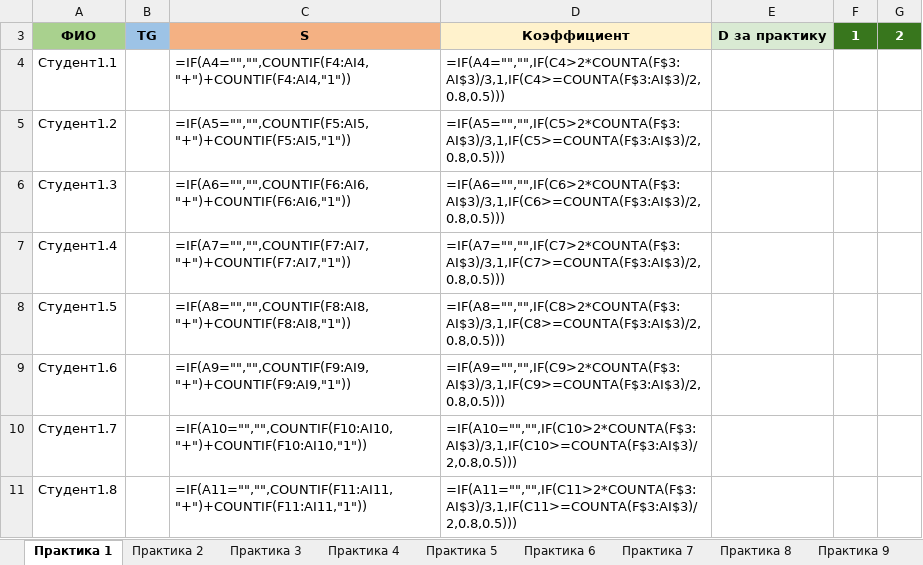
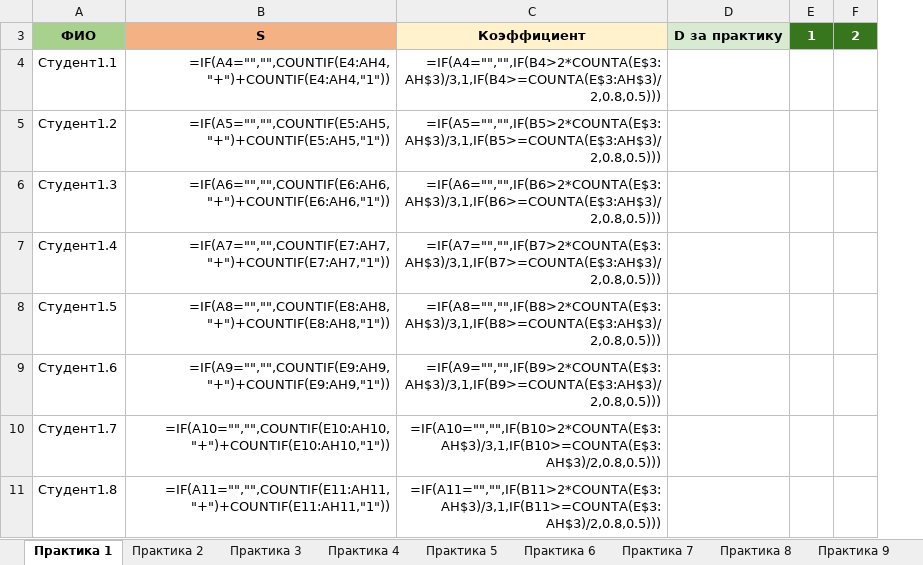
Before and after one commit to evgrart/Advanced-Discrete-Math-2026, an Excel workbook: ДМАртём.xlsx, sheet Практика 1, drawn as a sheet; only a part is shown; values as stored, in another font and other column widths than the file's, no borders; formulas without a stored value are shown as written; conditional formats not drawn; removed rows and columns are numbered as before the commit, all else as after; the diff names each change by its address in the sheet, - before the commit and + after, or states it on an @@ line.

```diff
--- a/ДМАртём.xlsx (sheet Практика 1)
+++ b/ДМАртём.xlsx (sheet Практика 1)
-column B, row 3: TG
-column C, rows 3-11: S | =IF(A4="","",COUNTIF(F4:AI4,"+")+COUNTIF(F4:AI4,"1")) | =IF(A5="","",COUNTIF(F5:AI5,"+")+COUNTIF(F5:AI5,"1")) | =IF(A6="","",COUNTIF(F6:AI6,"+")+COUNTIF(F6:AI6,"1")) | =IF(A7="","",COUNTIF(F7:AI7,"+")+COUNTIF(F7:AI7,"1")) | =IF(A8="","",COUNTIF(F8:AI8,"+")+COUNTIF(F8:AI8,"1")) | =IF(A9="","",COUNTIF(F9:AI9,"+")+COUNTIF(F9:AI9,"1")) | =IF(A10="","",COUNTIF(F10:AI10,"+")+COUNTIF(F10:AI10,"1")) | =IF(A11="","",COUNTIF(F11:AI11,"+")+COUNTIF(F11:AI11,"1"))
-column D, rows 3-11: Коэффициент | =IF(A4="","",IF(C4>2*COUNTA(F$3:AI$3)/3,1,IF(C4>=COUNTA(F$3:AI$3)/2,0.8,0.5))) | =IF(A5="","",IF(C5>2*COUNTA(F$3:AI$3)/3,1,IF(C5>=COUNTA(F$3:AI$3)/2,0.8,0.5))) | =IF(A6="","",IF(C6>2*COUNTA(F$3:AI$3)/3,1,IF(C6>=COUNTA(F$3:AI$3)/2,0.8,0.5))) | =IF(A7="","",IF(C7>2*COUNTA(F$3:AI$3)/3,1,IF(C7>=COUNTA(F$3:AI$3)/2,0.8,0.5))) | =IF(A8="","",IF(C8>2*COUNTA(F$3:AI$3)/3,1,IF(C8>=COUNTA(F$3:AI$3)/2,0.8,0.5))) | =IF(A9="","",IF(C9>2*COUNTA(F$3:AI$3)/3,1,IF(C9>=COUNTA(F$3:AI$3)/2,0.8,0.5))) | =IF(A10="","",IF(C10>2*COUNTA(F$3:AI$3)/3,1,IF(C10>=COUNTA(F$3:AI$3)/2,0.8,0.5))) | =IF(A11="","",IF(C11>2*COUNTA(F$3:AI$3)/3,1,IF(C11>=COUNTA(F$3:AI$3)/2,0.8,0.5)))
+column B, rows 3-11: S | =IF(A4="","",COUNTIF(E4:AH4,"+")+COUNTIF(E4:AH4,"1")) | =IF(A5="","",COUNTIF(E5:AH5,"+")+COUNTIF(E5:AH5,"1")) | =IF(A6="","",COUNTIF(E6:AH6,"+")+COUNTIF(E6:AH6,"1")) | =IF(A7="","",COUNTIF(E7:AH7,"+")+COUNTIF(E7:AH7,"1")) | =IF(A8="","",COUNTIF(E8:AH8,"+")+COUNTIF(E8:AH8,"1")) | =IF(A9="","",COUNTIF(E9:AH9,"+")+COUNTIF(E9:AH9,"1")) | =IF(A10="","",COUNTIF(E10:AH10,"+")+COUNTIF(E10:AH10,"1")) | =IF(A11="","",COUNTIF(E11:AH11,"+")+COUNTIF(E11:AH11,"1"))
+column C, rows 3-11: Коэффициент | =IF(A4="","",IF(B4>2*COUNTA(E$3:AH$3)/3,1,IF(B4>=COUNTA(E$3:AH$3)/2,0.8,0.5))) | =IF(A5="","",IF(B5>2*COUNTA(E$3:AH$3)/3,1,IF(B5>=COUNTA(E$3:AH$3)/2,0.8,0.5))) | =IF(A6="","",IF(B6>2*COUNTA(E$3:AH$3)/3,1,IF(B6>=COUNTA(E$3:AH$3)/2,0.8,0.5))) | =IF(A7="","",IF(B7>2*COUNTA(E$3:AH$3)/3,1,IF(B7>=COUNTA(E$3:AH$3)/2,0.8,0.5))) | =IF(A8="","",IF(B8>2*COUNTA(E$3:AH$3)/3,1,IF(B8>=COUNTA(E$3:AH$3)/2,0.8,0.5))) | =IF(A9="","",IF(B9>2*COUNTA(E$3:AH$3)/3,1,IF(B9>=COUNTA(E$3:AH$3)/2,0.8,0.5))) | =IF(A10="","",IF(B10>2*COUNTA(E$3:AH$3)/3,1,IF(B10>=COUNTA(E$3:AH$3)/2,0.8,0.5))) | =IF(A11="","",IF(B11>2*COUNTA(E$3:AH$3)/3,1,IF(B11>=COUNTA(E$3:AH$3)/2,0.8,0.5)))
```
Also changed, not shown: sheet Практика 2, sheet Практика 3, sheet Практика 4, sheet Практика 5, sheet Практика 6, sheet Практика 7, 8 more sheets, ДМНемат.xlsx, ДМРами.xlsx, 4 other files.
